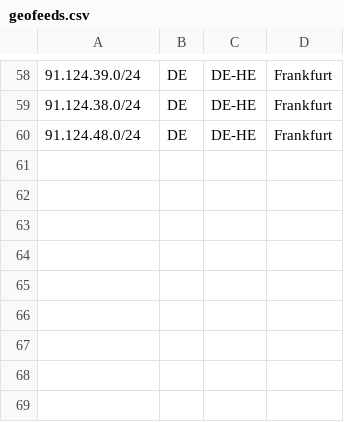
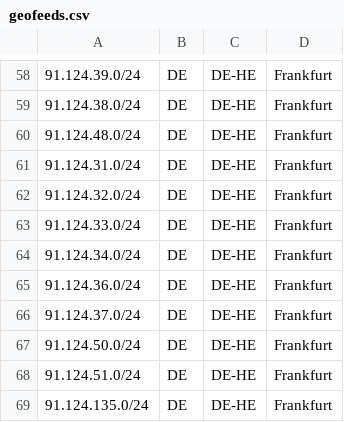
Before and after one commit to TonyViv/geofeeds, a CSV file: geofeeds.csv, drawn as a sheet; only a part is shown, gaps mark what is left out; the diff names each change by its address in the sheet, - before the commit and + after, or states it on an @@ line.

Commit message:
Update geofeeds.csv

```diff
--- a/geofeeds.csv
+++ b/geofeeds.csv
+row 61: 91.124.31.0/24 | DE | DE-HE | Frankfurt
+row 62: 91.124.32.0/24 | DE | DE-HE | Frankfurt
+row 63: 91.124.33.0/24 | DE | DE-HE | Frankfurt
+row 64: 91.124.34.0/24 | DE | DE-HE | Frankfurt
+row 65: 91.124.36.0/24 | DE | DE-HE | Frankfurt
+row 66: 91.124.37.0/24 | DE | DE-HE | Frankfurt
+row 67: 91.124.50.0/24 | DE | DE-HE | Frankfurt
+row 68: 91.124.51.0/24 | DE | DE-HE | Frankfurt
+row 69: 91.124.135.0/24 | DE | DE-HE | Frankfurt
```
